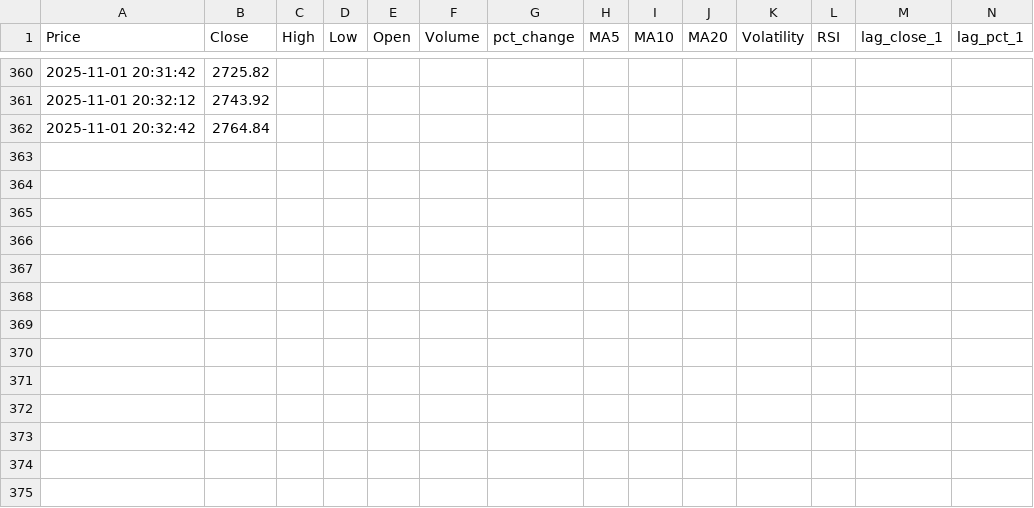
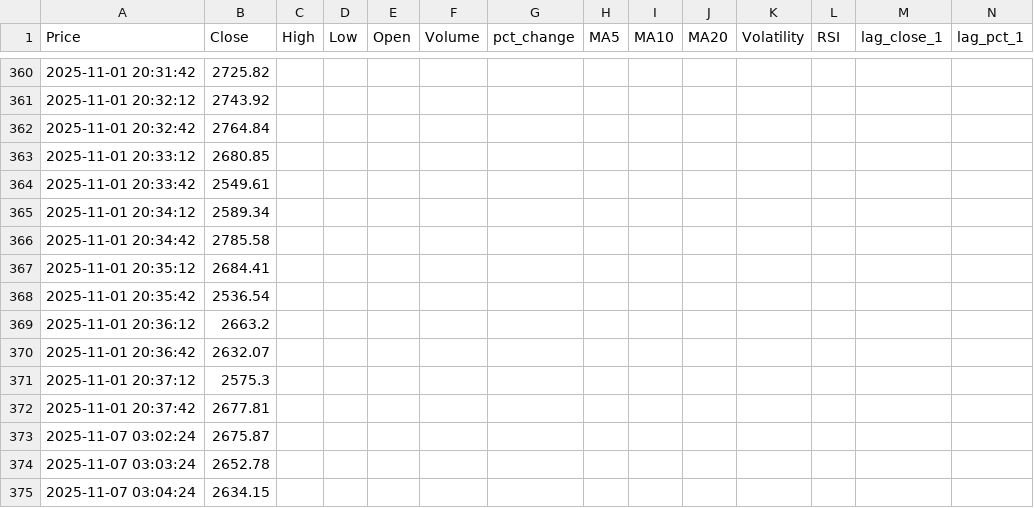
Before and after one commit to KushiKshatriya100/Stock_Market_Analysis, a CSV file: data/RELIANCE_NS_live.csv, drawn as a sheet; only a part is shown, gaps mark what is left out; rows hold the shown columns only; the diff names each change by its address in the sheet, - before the commit and + after, or states it on an @@ line.

```diff
--- a/data/RELIANCE_NS_live.csv
+++ b/data/RELIANCE_NS_live.csv
+row 363: 2025-11-01 20:33:12 | 2680.85
+row 364: 2025-11-01 20:33:42 | 2549.61
+row 365: 2025-11-01 20:34:12 | 2589.34
+row 366: 2025-11-01 20:34:42 | 2785.58
+row 367: 2025-11-01 20:35:12 | 2684.41
+row 368: 2025-11-01 20:35:42 | 2536.54
+row 369: 2025-11-01 20:36:12 | 2663.2
+row 370: 2025-11-01 20:36:42 | 2632.07
+row 371: 2025-11-01 20:37:12 | 2575.3
+row 372: 2025-11-01 20:37:42 | 2677.81
+row 373: 2025-11-07 03:02:24 | 2675.87
+row 374: 2025-11-07 03:03:24 | 2652.78
+row 375: 2025-11-07 03:04:24 | 2634.15
```
Also changed, not shown: 8 other files.
